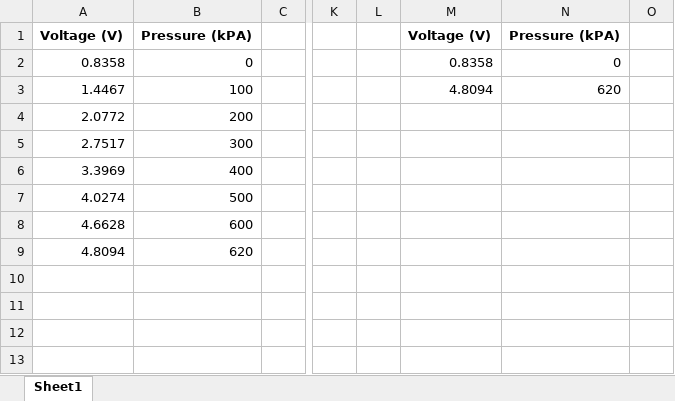
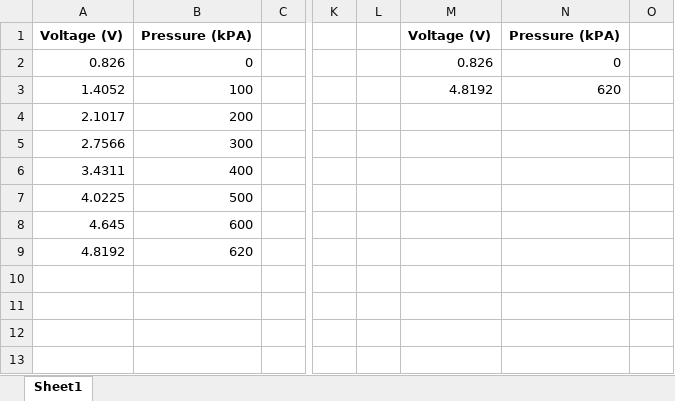
Before and after one commit to Agile-and-Adaptive-Robotics/Bipedal_Robot, an Excel workbook: Testing_Data/PressureSensorCalibration.xlsx, sheet Sheet1, drawn as a sheet; only a part is shown, gaps mark what is left out; values as stored, in another font and other column widths than the file's, no borders; charts and pictures not drawn; the diff names each change by its address in the sheet, - before the commit and + after, or states it on an @@ line.

```diff
--- a/Testing_Data/PressureSensorCalibration.xlsx (sheet Sheet1)
+++ b/Testing_Data/PressureSensorCalibration.xlsx (sheet Sheet1)
-A2: 0.8358
+A2: 0.826
-M2: 0.8358
+M2: 0.826
-A3: 1.4467
+A3: 1.4052
-M3: 4.8094
+M3: 4.8192
-A4: 2.0772
+A4: 2.1017
-A5: 2.7517
+A5: 2.7566
-A6: 3.3969
+A6: 3.4311
-A7: 4.0274
+A7: 4.0225
-A8: 4.6628
+A8: 4.645
-A9: 4.8094
+A9: 4.8192
```
Also changed, not shown: charts or pictures, Testing_Data/StraightForceTest.xlsx, 2 other files.
